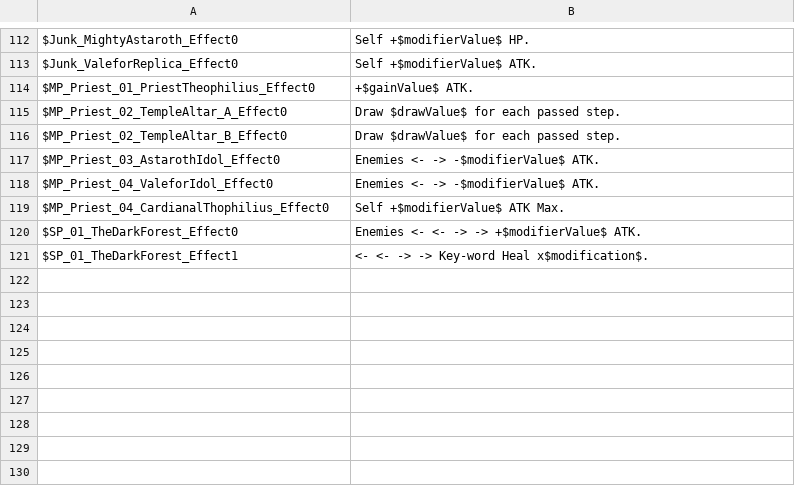
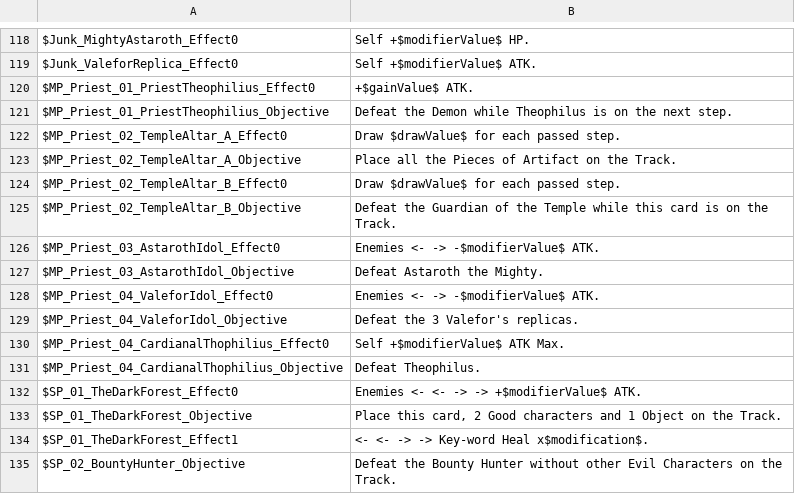
Before and after one commit to thomasdepraz/TaleTellerRepo, a CSV file: TaleTeller Prototypes/Assets/Localization/Files/CardsDatabase.csv (was TaleTeller Prototypes/Assets/Localization/Files/CardEffectDescriptionsDatabase.csv), drawn as a sheet; only a part is shown, gaps mark what is left out; the diff covers the shown part only.

Commit message:
refactor : added dynamic objective change for dump amount objective

```diff
--- a/TaleTeller Prototypes/Assets/Localization/Files/CardEffectDescriptionsDatabase.csv
+++ b/TaleTeller Prototypes/Assets/Localization/Files/CardsDatabase.csv
@@ -114,8 +120,16 @@ $Junk_ValeforReplica_Effect0	Self +$modifierValue$ ATK.
 $MP_Priest_01_PriestTheophilius_Effect0	+$gainValue$ ATK.
+$MP_Priest_01_PriestTheophilius_Objective	Defeat the Demon while Theophilus is on the next step.
 $MP_Priest_02_TempleAltar_A_Effect0	Draw $drawValue$ for each passed step.
+$MP_Priest_02_TempleAltar_A_Objective	Place all the Pieces of Artifact on the Track.
 $MP_Priest_02_TempleAltar_B_Effect0	Draw $drawValue$ for each passed step.
+$MP_Priest_02_TempleAltar_B_Objective	Defeat the Guardian of the Temple while this card is on the Track.
 $MP_Priest_03_AstarothIdol_Effect0	Enemies <- -> -$modifierValue$ ATK.
+$MP_Priest_03_AstarothIdol_Objective	Defeat Astaroth the Mighty.
 $MP_Priest_04_ValeforIdol_Effect0	Enemies <- -> -$modifierValue$ ATK.
+$MP_Priest_04_ValeforIdol_Objective	Defeat the 3 Valefor's replicas.
 $MP_Priest_04_CardianalThophilius_Effect0	Self +$modifierValue$ ATK Max.
+$MP_Priest_04_CardianalThophilius_Objective	Defeat Theophilus.
 $SP_01_TheDarkForest_Effect0	Enemies <- <- -> -> +$modifierValue$ ATK.
+$SP_01_TheDarkForest_Objective	Place this card, 2 Good characters and 1 Object on the Track.
 $SP_01_TheDarkForest_Effect1	<- <- -> -> Key-word Heal x$modification$.
+$SP_02_BountyHunter_Objective	Defeat the Bounty Hunter without other Evil Characters on the Track.
```
Also changed, not shown: 6 added rows and 3 edited cells elsewhere in this file, 23 other files.
